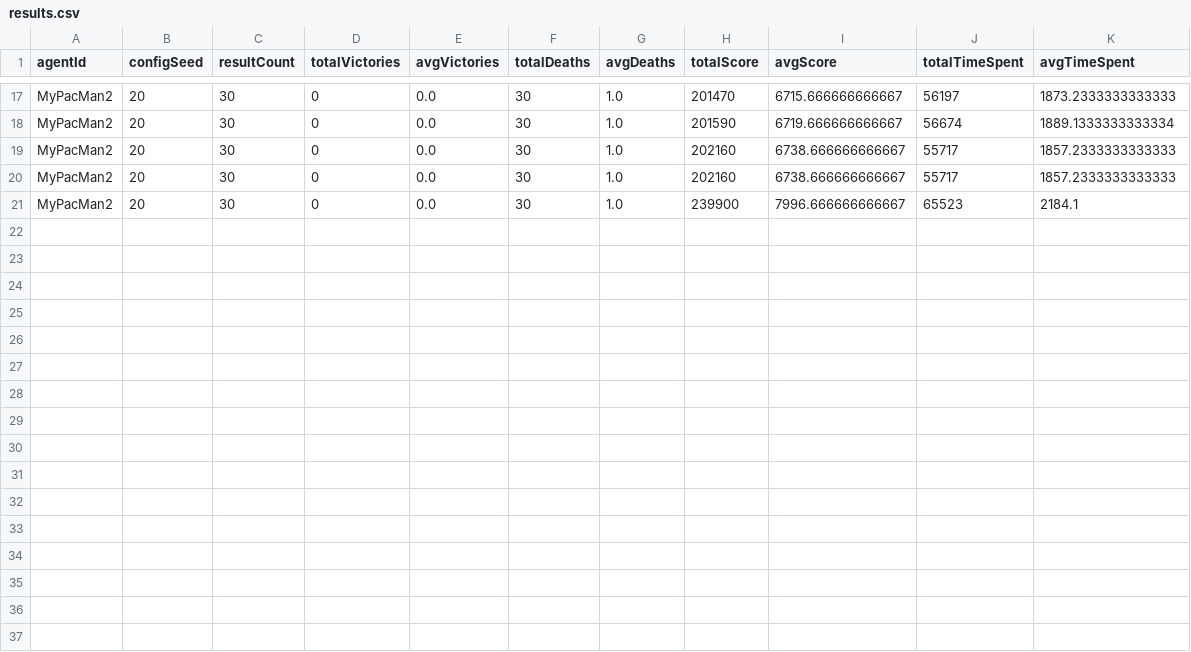
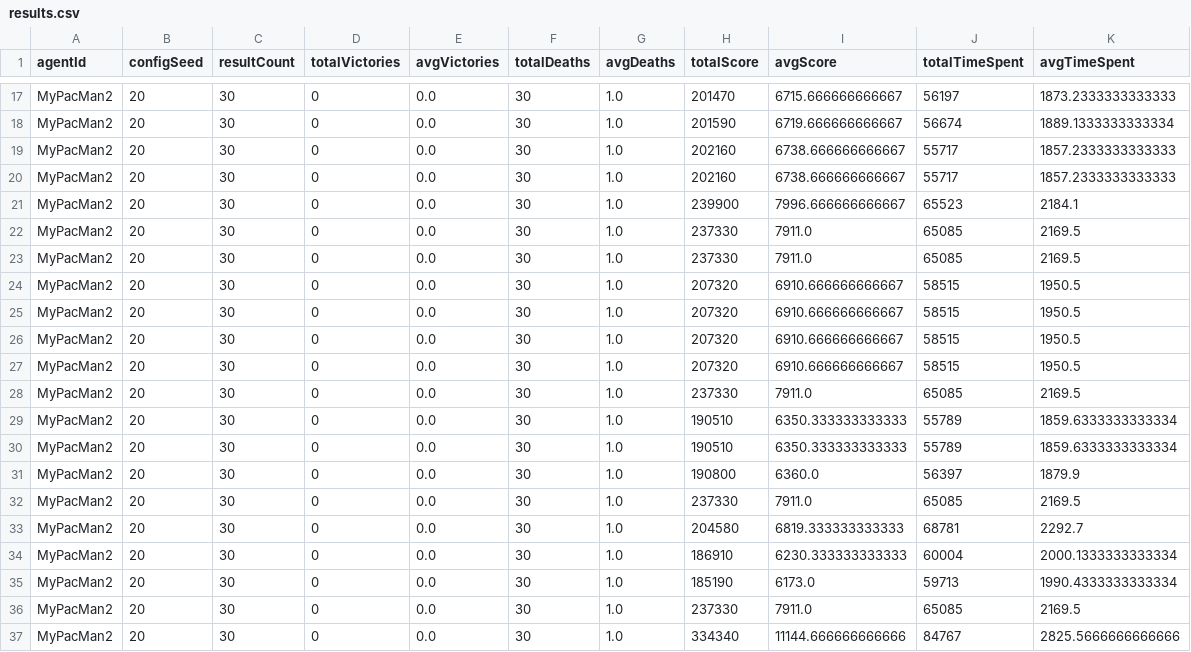
Before and after one commit to flower-go/MFF-MasterStudy, a CSV file: ArtificalInteligence/MsPacMan-vs-Ghosts-AI-master/results/results.csv, drawn as a sheet; only a part is shown, gaps mark what is left out; the diff names each change by its address in the sheet, - before the commit and + after, or states it on an @@ line.

```diff
--- a/ArtificalInteligence/MsPacMan-vs-Ghosts-AI-master/results/results.csv
+++ b/ArtificalInteligence/MsPacMan-vs-Ghosts-AI-master/results/results.csv
+row 22: MyPacMan2 | 20 | 30 | 0 | 0.0 | 30 | 1.0 | 237330 | 7911.0 | 65085 | 2169.5
+row 23: MyPacMan2 | 20 | 30 | 0 | 0.0 | 30 | 1.0 | 237330 | 7911.0 | 65085 | 2169.5
+row 24: MyPacMan2 | 20 | 30 | 0 | 0.0 | 30 | 1.0 | 207320 | 6910.666666666667 | 58515 | 1950.5
+row 25: MyPacMan2 | 20 | 30 | 0 | 0.0 | 30 | 1.0 | 207320 | 6910.666666666667 | 58515 | 1950.5
+row 26: MyPacMan2 | 20 | 30 | 0 | 0.0 | 30 | 1.0 | 207320 | 6910.666666666667 | 58515 | 1950.5
+row 27: MyPacMan2 | 20 | 30 | 0 | 0.0 | 30 | 1.0 | 207320 | 6910.666666666667 | 58515 | 1950.5
+row 28: MyPacMan2 | 20 | 30 | 0 | 0.0 | 30 | 1.0 | 237330 | 7911.0 | 65085 | 2169.5
+row 29: MyPacMan2 | 20 | 30 | 0 | 0.0 | 30 | 1.0 | 190510 | 6350.333333333333 | 55789 | 1859.6333333333334
+row 30: MyPacMan2 | 20 | 30 | 0 | 0.0 | 30 | 1.0 | 190510 | 6350.333333333333 | 55789 | 1859.6333333333334
+row 31: MyPacMan2 | 20 | 30 | 0 | 0.0 | 30 | 1.0 | 190800 | 6360.0 | 56397 | 1879.9
+row 32: MyPacMan2 | 20 | 30 | 0 | 0.0 | 30 | 1.0 | 237330 | 7911.0 | 65085 | 2169.5
+row 33: MyPacMan2 | 20 | 30 | 0 | 0.0 | 30 | 1.0 | 204580 | 6819.333333333333 | 68781 | 2292.7
+row 34: MyPacMan2 | 20 | 30 | 0 | 0.0 | 30 | 1.0 | 186910 | 6230.333333333333 | 60004 | 2000.1333333333334
+row 35: MyPacMan2 | 20 | 30 | 0 | 0.0 | 30 | 1.0 | 185190 | 6173.0 | 59713 | 1990.4333333333334
+row 36: MyPacMan2 | 20 | 30 | 0 | 0.0 | 30 | 1.0 | 237330 | 7911.0 | 65085 | 2169.5
+row 37: MyPacMan2 | 20 | 30 | 0 | 0.0 | 30 | 1.0 | 334340 | 11144.666666666666 | 84767 | 2825.5666666666666
```
Also changed, not shown: ArtificalInteligence/MsPacMan-vs-Ghosts-AI-master/results/MyPacMan2.runs.avgs.csv, 37 other files.
